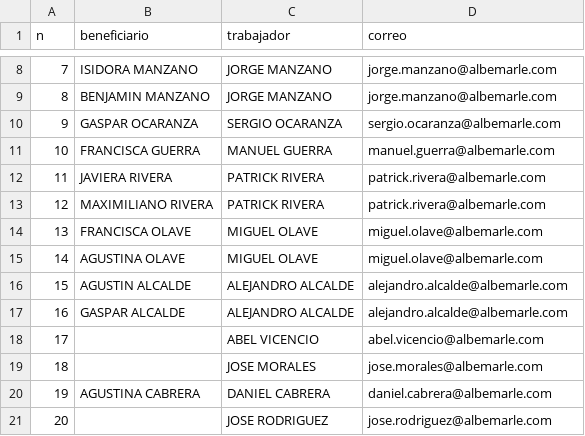
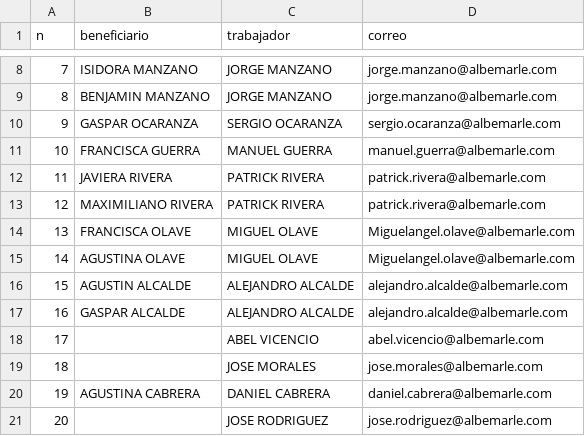
Before and after one commit to cromos92/SistemaRetailMind, a CSV file: retailmind/giftcards_albemarle_2026-08.csv, drawn as a sheet; only a part is shown, gaps mark what is left out.

```diff
--- a/retailmind/giftcards_albemarle_2026-08.csv
+++ b/retailmind/giftcards_albemarle_2026-08.csv
@@ -13,4 +13,4 @@ n;beneficiario;trabajador;correo
 12;MAXIMILIANO RIVERA;PATRICK RIVERA;patrick.rivera@albemarle.com
-13;FRANCISCA OLAVE;MIGUEL OLAVE;miguel.olave@albemarle.com
-14;AGUSTINA OLAVE;MIGUEL OLAVE;miguel.olave@albemarle.com
+13;FRANCISCA OLAVE;MIGUEL OLAVE;Miguelangel.olave@albemarle.com
+14;AGUSTINA OLAVE;MIGUEL OLAVE;Miguelangel.olave@albemarle.com
 15;AGUSTIN ALCALDE;ALEJANDRO ALCALDE;alejandro.alcalde@albemarle.com
```
Also changed, not shown: 39 other files.
